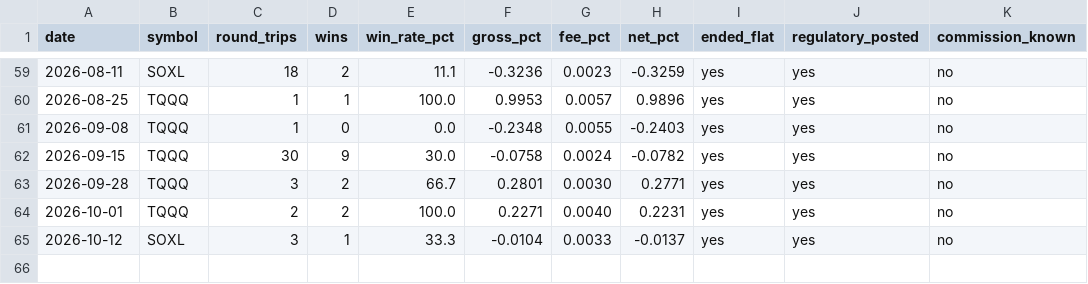
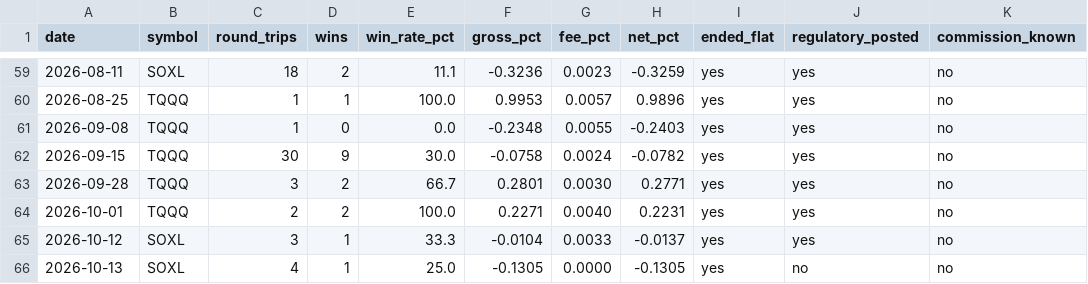
Before and after one commit to tenex-lab/tenex-lab.github.io, a CSV file: registry/live_daily.csv, drawn as a sheet; only a part is shown, gaps mark what is left out.

```diff
--- a/registry/live_daily.csv
+++ b/registry/live_daily.csv
@@ -65 +65,2 @@ date,symbol,round_trips,wins,win_rate_pct,gross_pct,fee_pct,net_pct,ended_flat,r
 2026-10-12,SOXL,3,1,33.3,-0.0104,0.0033,-0.0137,yes,yes,no
+2026-10-13,SOXL,4,1,25.0,-0.1305,0.0000,-0.1305,yes,no,no
```
Also changed, not shown: 2 other files.
